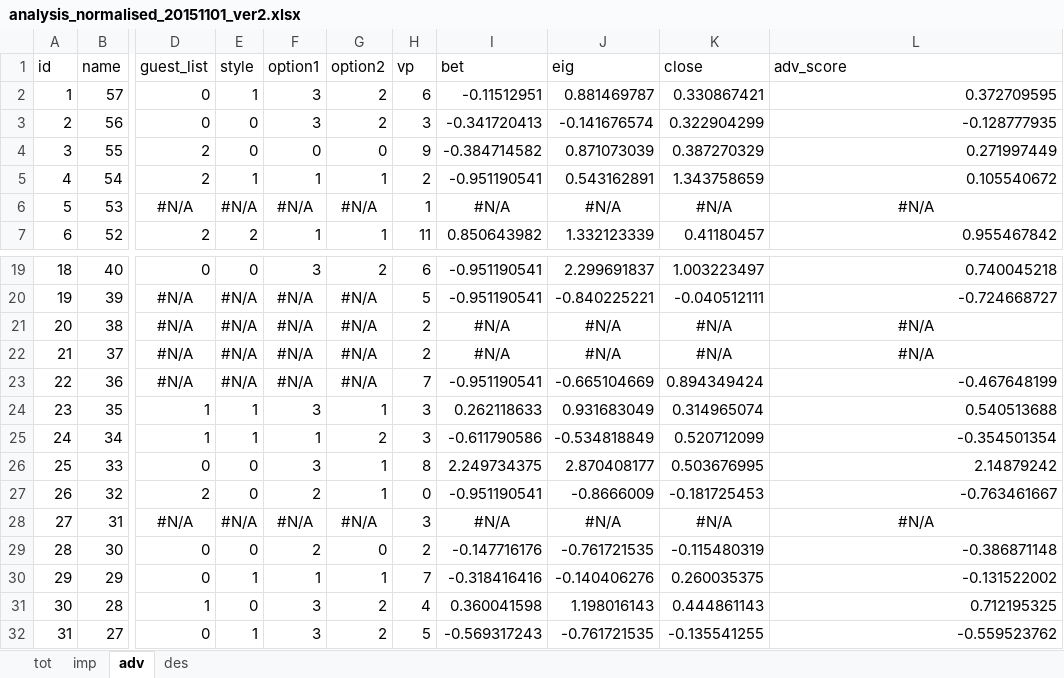
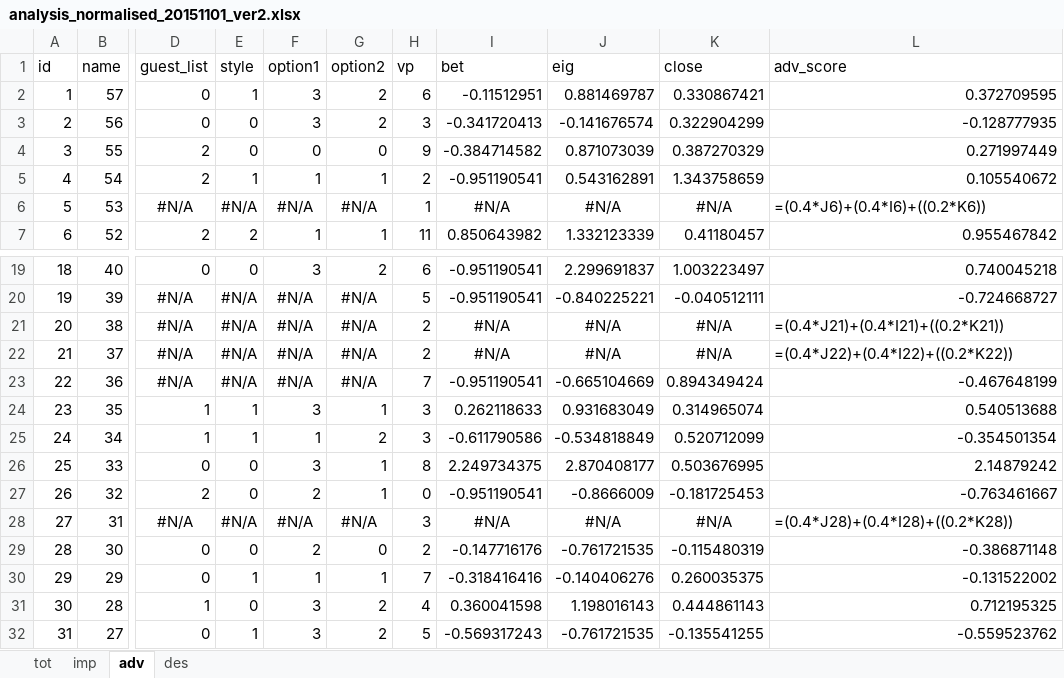
Before and after one commit to Jim89/icl, an Excel workbook: intro_to_da/assignment/pres/picks_tbls/analysis_normalised_20151101_ver2.xlsx, sheet adv, drawn as a sheet; only a part is shown, gaps mark what is left out; values as stored, in another font and other column widths than the file's, no borders; formulas without a stored value are shown as written; the diff names each change by its address in the sheet, - before the commit and + after, or states it on an @@ line.

```diff
--- a/intro_to_da/assignment/pres/picks_tbls/analysis_normalised_20151101_ver2.xlsx (sheet adv)
+++ b/intro_to_da/assignment/pres/picks_tbls/analysis_normalised_20151101_ver2.xlsx (sheet adv)
-L6 (adv_score): #N/A
+L6 (adv_score): =(0.4*J6)+(0.4*I6)+((0.2*K6))
-L6 alignment: center
+L6 alignment: left
-L21 (adv_score): #N/A
+L21 (adv_score): =(0.4*J21)+(0.4*I21)+((0.2*K21))
-L21:L22 alignment: center
+L21:L22 alignment: left
-L22 (adv_score): #N/A
+L22 (adv_score): =(0.4*J22)+(0.4*I22)+((0.2*K22))
-L28 (adv_score): #N/A
+L28 (adv_score): =(0.4*J28)+(0.4*I28)+((0.2*K28))
-L28 alignment: center
+L28 alignment: left
```
Also changed, not shown: sheet tot, sheet imp, sheet des, formulas that keep their value, hidden cells, charts or pictures, 6 other files.
